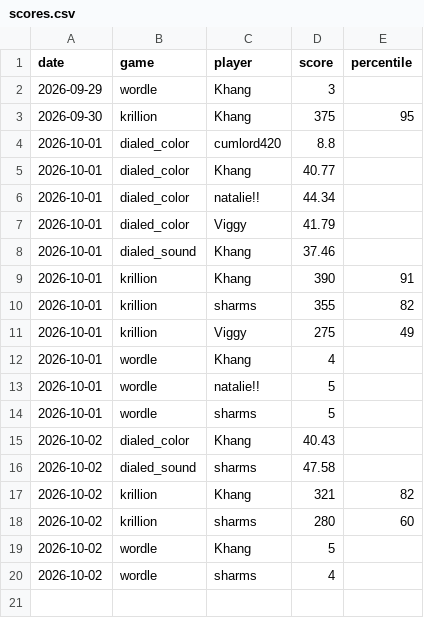
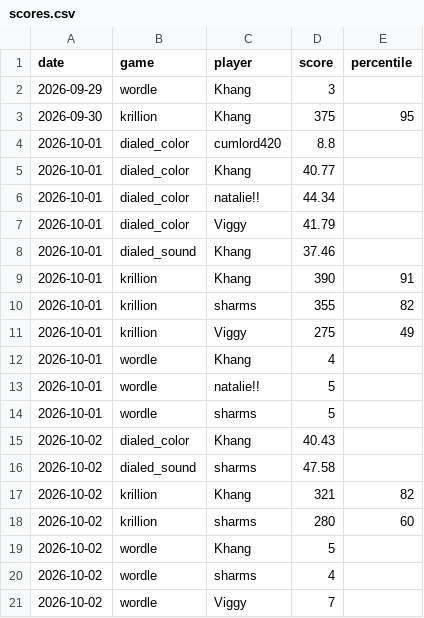
Before and after one commit to vviggyy/games, a CSV file: scores.csv, drawn as a sheet; the diff names each change by its address in the sheet, - before the commit and + after, or states it on an @@ line.

Commit message:
Add wordle score for Viggy on 2026-10-02 (7)

```diff
--- a/scores.csv
+++ b/scores.csv
+row 21: 2026-10-02 | wordle | Viggy | 7
```
